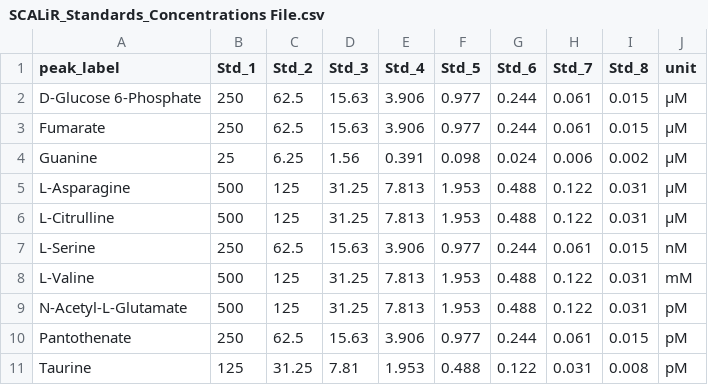
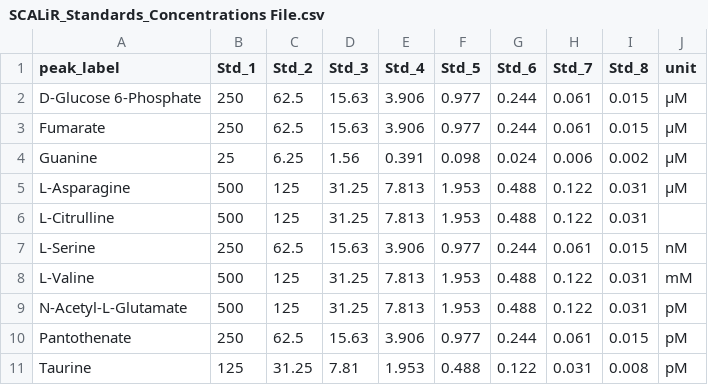
Before and after one commit to LewisResearchGroup/ms-conc, a CSV file: sample_files/SCALiR_Standards_Concentrations File.csv, drawn as a sheet.

Commit message:
Update SCALiR_Standards_Concentrations File.csv

```diff
--- a/sample_files/SCALiR_Standards_Concentrations File.csv
+++ b/sample_files/SCALiR_Standards_Concentrations File.csv
@@ -5,3 +5,3 @@ Guanine,25,6.25,1.56,0.391,0.098,0.024,0.006,0.002,μM
 L-Asparagine,500,125,31.25,7.813,1.953,0.488,0.122,0.031,μM
-L-Citrulline,500,125,31.25,7.813,1.953,0.488,0.122,0.031,μM
+L-Citrulline,500,125,31.25,7.813,1.953,0.488,0.122,0.031,
 L-Serine,250,62.5,15.63,3.906,0.977,0.244,0.061,0.015,nM
```
